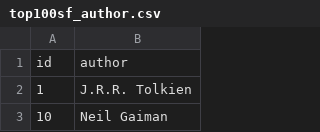
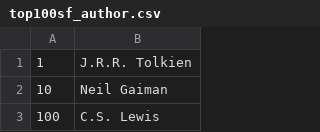
Before and after one commit to nickyua/google-bigquery-tools, a CSV file: samples/python/appengine-bq-join/tables/top100sf_author.csv, drawn as a sheet; only a part is shown; the shorter side is filled out with more unchanged rows.

```diff
--- a/samples/python/appengine-bq-join/tables/top100sf_author.csv
+++ b/samples/python/appengine-bq-join/tables/top100sf_author.csv
@@ -1,2 +1 @@
-"id","author"
 "1","J.R.R. Tolkien"
```
Also changed, not shown: samples/python/appengine-bq-join/tables/top100sf_genre.csv, samples/python/appengine-bq-join/tables/top100sf_title.csv, 3 other files.
